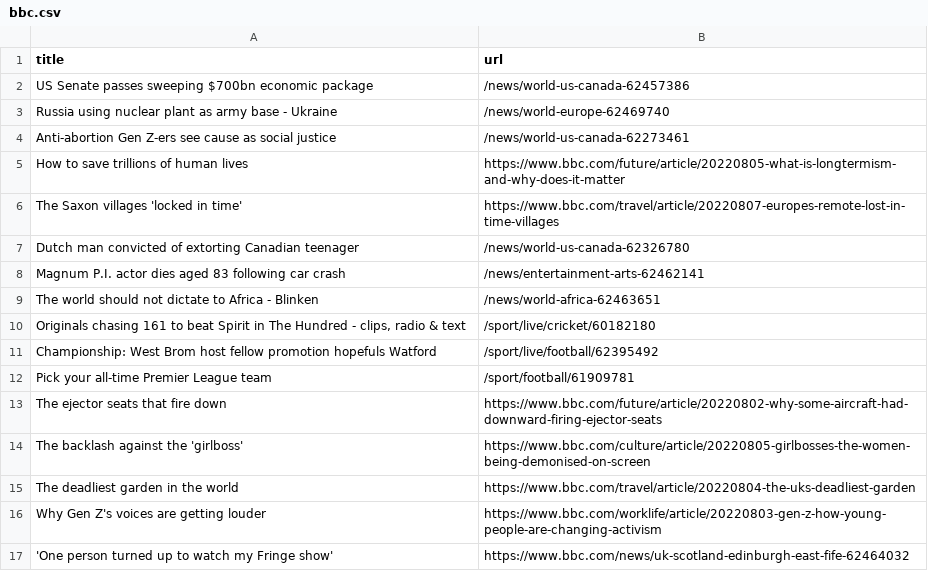
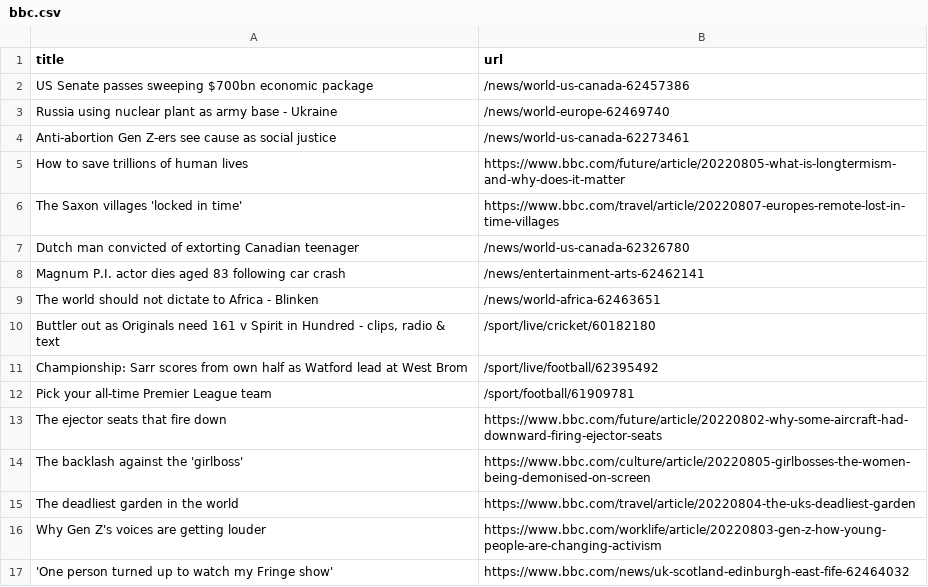
Before and after one commit to ErichBuergler/automatic-scraper-bbc, a CSV file: bbc.csv, drawn as a sheet; only a part is shown.

```diff
--- a/bbc.csv
+++ b/bbc.csv
@@ -9,4 +9,4 @@ Magnum P.I. actor dies aged 83 following car crash,/news/entertainment-arts-6246
 The world should not dictate to Africa - Blinken,/news/world-africa-62463651
-"Originals chasing 161 to beat Spirit in The Hundred - clips, radio & text",/sport/live/cricket/60182180
-Championship: West Brom host fellow promotion hopefuls Watford,/sport/live/football/62395492
+"Buttler out as Originals need 161 v Spirit in Hundred - clips, radio & text",/sport/live/cricket/60182180
+Championship: Sarr scores from own half as Watford lead at West Brom,/sport/live/football/62395492
 Pick your all-time Premier League team,/sport/football/61909781
```
